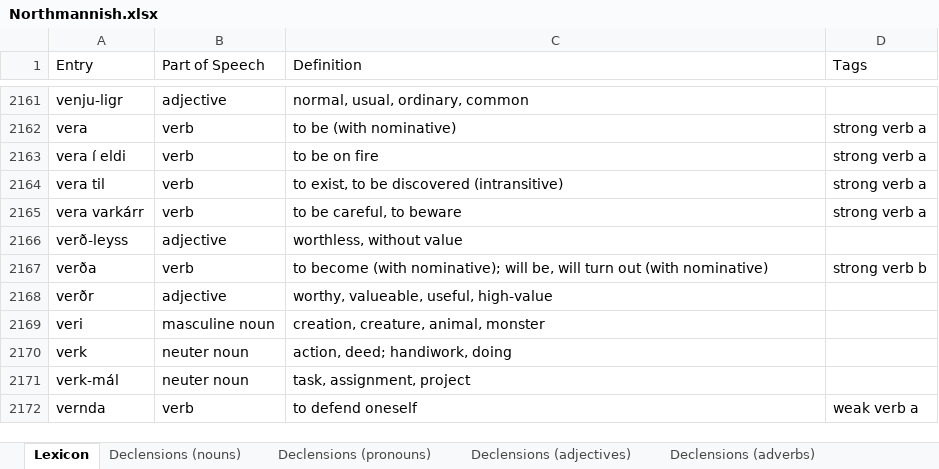
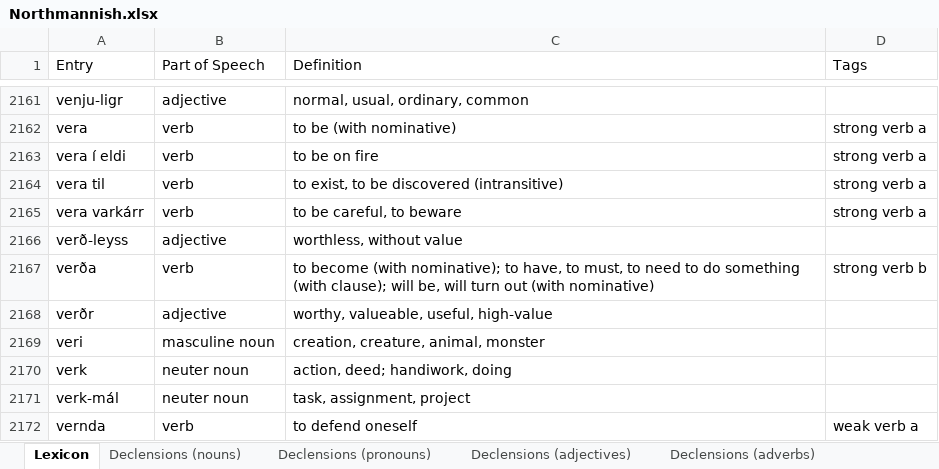
Before and after one commit to Oneo64/Aldraheimr2ndEdition, an Excel workbook: Literature/Languages/Northmannish.xlsx, sheet Lexicon, drawn as a sheet; only a part is shown, gaps mark what is left out; values as stored, in another font and other column widths than the file's, no borders; charts and pictures and table styles not drawn; the diff names each change by its address in the sheet, - before the commit and + after, or states it on an @@ line.

Commit message:
Update Northmannish.xlsx

```diff
--- a/Literature/Languages/Northmannish.xlsx (sheet Lexicon)
+++ b/Literature/Languages/Northmannish.xlsx (sheet Lexicon)
-C2167 (Definition): …(with nominative); will be,…
+C2167 (Definition): …(with nominative); to have, to must, to need to do something (with clause); will be,…
```
